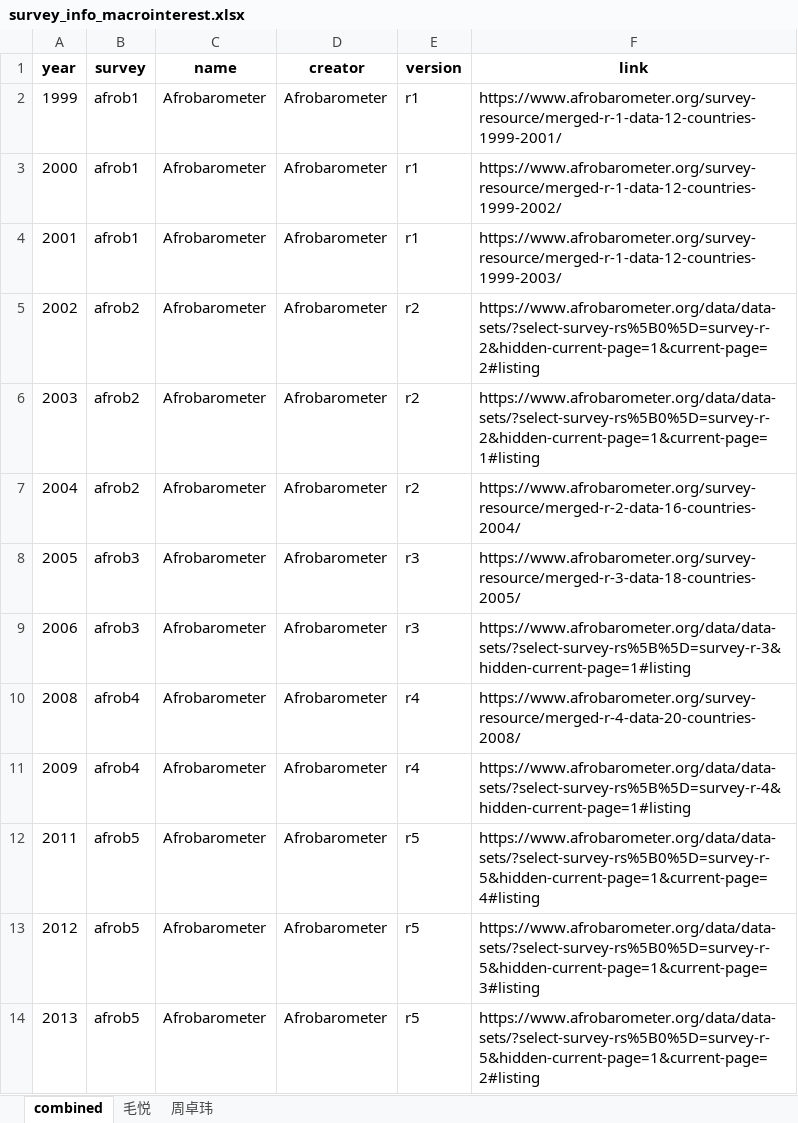
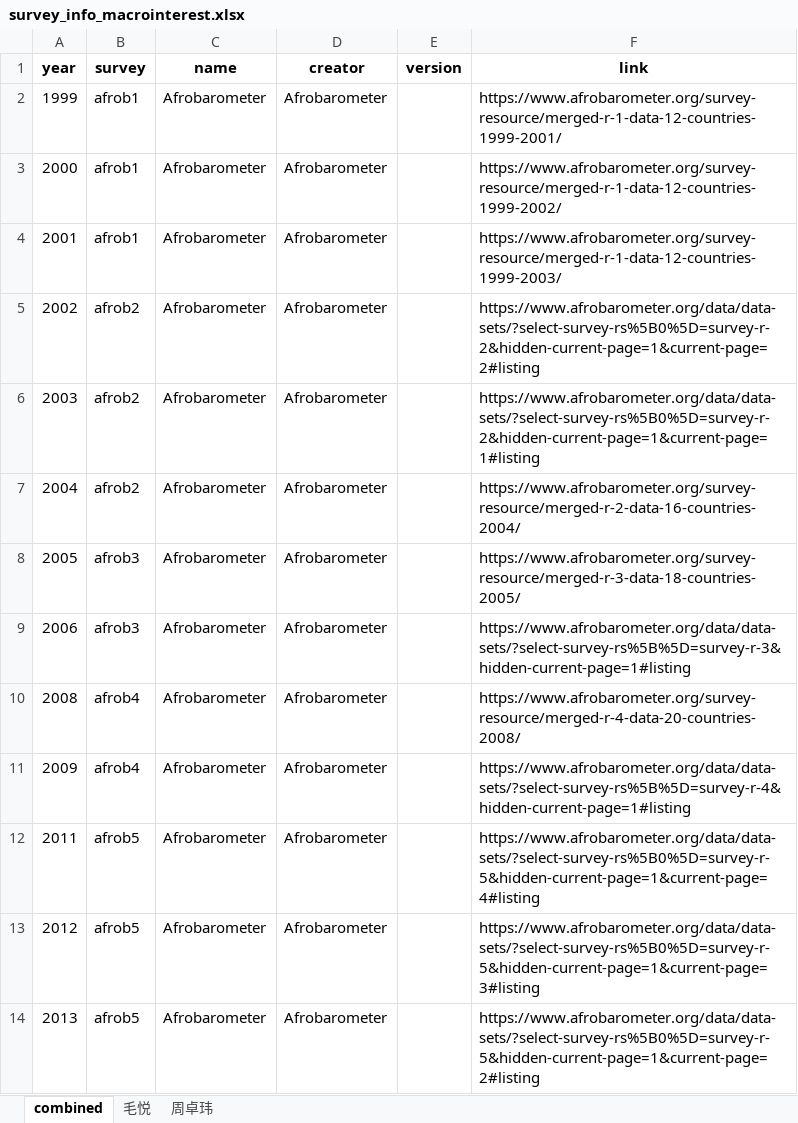
Before and after one commit to fsolt/dcpo_macrointerest, an Excel workbook: data-raw/survey_info_macrointerest.xlsx, sheet combined, drawn as a sheet; only a part is shown; values as stored, in another font and other column widths than the file's, no borders; the diff covers the shown part only; the diff names each change by its address in the sheet, - before the commit and + after, or states it on an @@ line.

```diff
--- a/data-raw/survey_info_macrointerest.xlsx (sheet combined)
+++ b/data-raw/survey_info_macrointerest.xlsx (sheet combined)
-E2:E4 (version): r1
+E2:E4 (version): (empty)
-E5:E7 (version): r2
+E5:E7 (version): (empty)
-E8:E9 (version): r3
+E8:E9 (version): (empty)
-E10:E11 (version): r4
+E10:E11 (version): (empty)
-E12:E14 (version): r5
+E12:E14 (version): (empty)
```
Also changed, not shown: 2 added rows, 10 removed rows and 224 edited cells elsewhere in this sheet, 1 other file.
